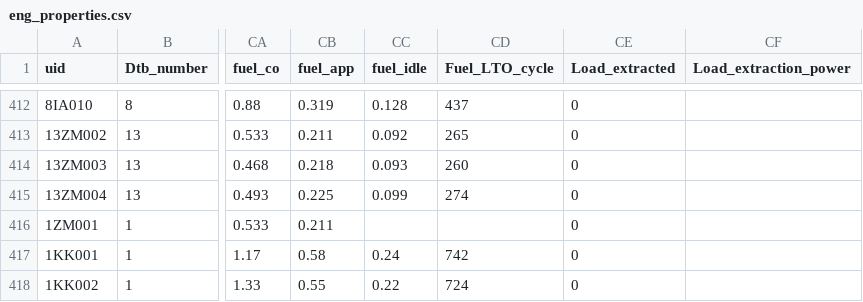
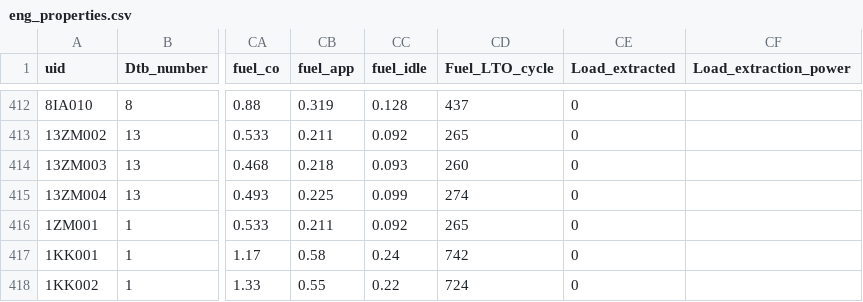
Before and after one commit to flavioquadros/openavem, a CSV file: engines/eng_properties.csv, drawn as a sheet; only a part is shown, gaps mark what is left out; the diff names each change by its address in the sheet, - before the commit and + after, or states it on an @@ line.

Commit message:
(re)fix missing values for engine 1ZM001

```diff
--- a/engines/eng_properties.csv
+++ b/engines/eng_properties.csv
-CC416 (fuel_idle): (empty)
+CC416 (fuel_idle): 0.092
-CD416 (Fuel_LTO_cycle): (empty)
+CD416 (Fuel_LTO_cycle): 265
```
Also changed, not shown: 1 other file.
